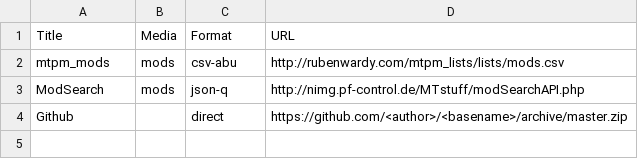
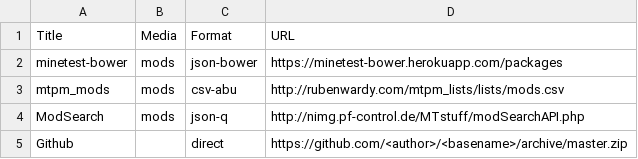
Before and after one commit to rubenwardy/mtpm, a CSV file: repositories.csv, drawn as a sheet.

Commit message:
Add support for minetest-bower

```diff
--- a/repositories.csv
+++ b/repositories.csv
@@ -1,2 +1,3 @@
 Title, Media, Format, URL
+minetest-bower, mods, json-bower, https://minetest-bower.herokuapp.com/packages
 mtpm_mods, mods, csv-abu, http://rubenwardy.com/mtpm_lists/lists/mods.csv
```
Also changed, not shown: 1 other file.
